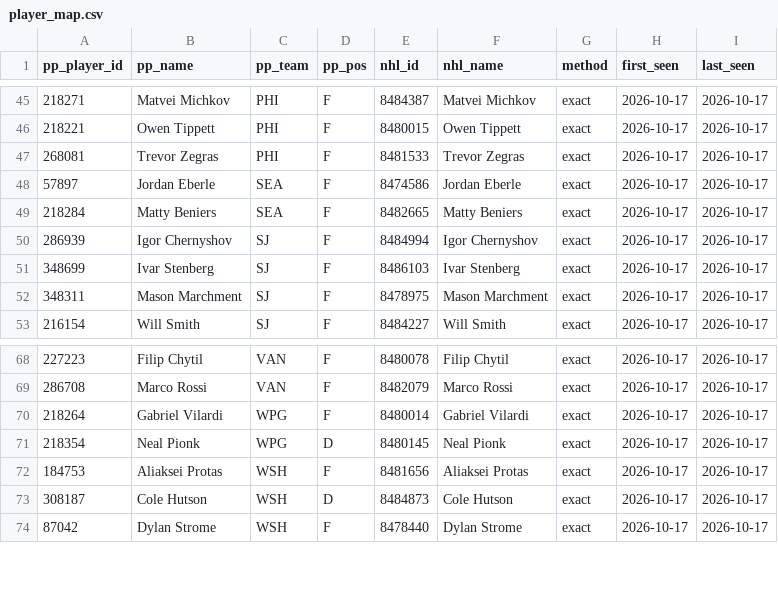
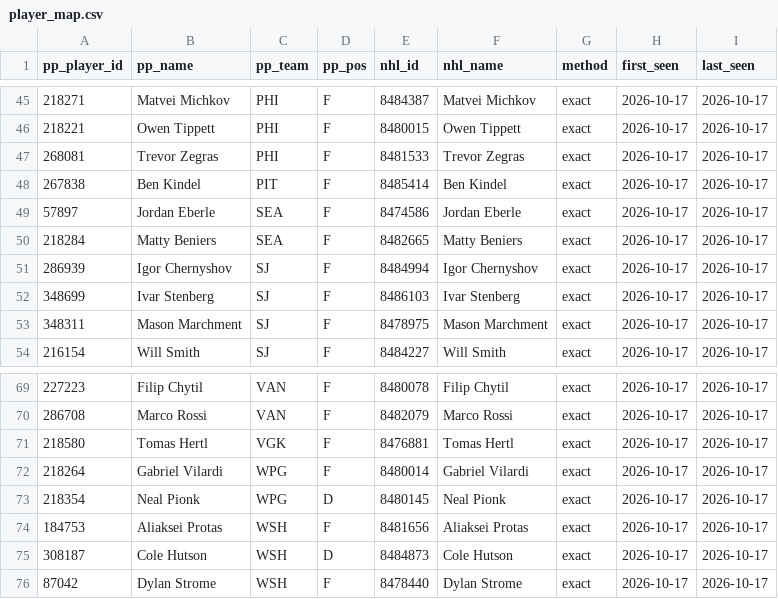
Before and after one commit to mileswilliams08/NHL-prop-model, a CSV file: data/player_map.csv, drawn as a sheet; only a part is shown, gaps mark what is left out; the diff names each change by its address in the sheet, - before the commit and + after, or states it on an @@ line.

```diff
--- a/data/player_map.csv
+++ b/data/player_map.csv
+row 48: 267838 | Ben Kindel | PIT | F | 8485414 | Ben Kindel | exact | 2026-10-17 | 2026-10-17
+row 71: 218580 | Tomas Hertl | VGK | F | 8476881 | Tomas Hertl | exact | 2026-10-17 | 2026-10-17
```
Also changed, not shown: data/history/goalie_games.csv, 3 other files.
